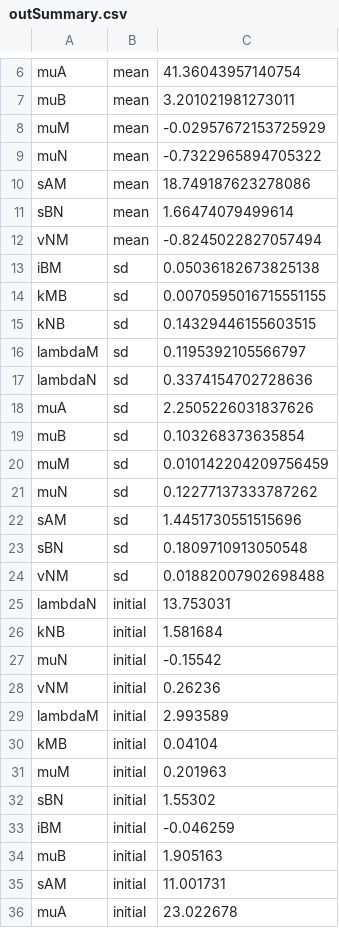
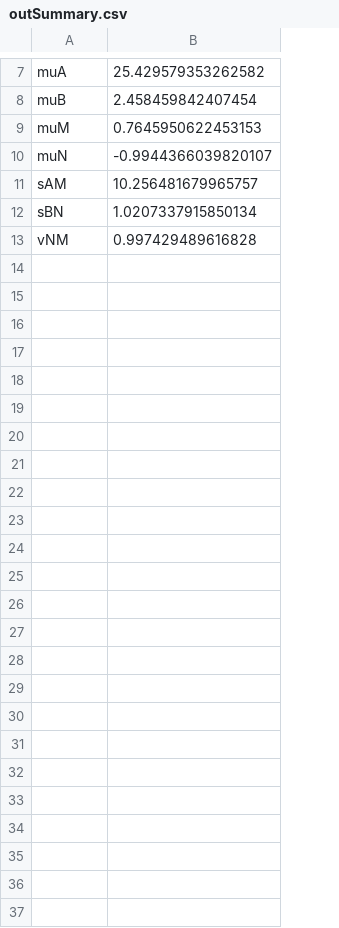
Before and after one commit to chaolinhan/MSc_Project, a CSV file: pyABC_study/outSummary.csv, drawn as a sheet; only a part is shown, gaps mark what is left out; removed rows and columns are numbered as before the commit, all else as after; the diff covers the shown part only; the diff names each change by its address in the sheet, - before the commit and + after, or states it on an @@ line.

```diff
--- a/pyABC_study/outSummary.csv
+++ b/pyABC_study/outSummary.csv
-column B, rows 6-12: all mean
-column C, rows 6-12: 41.36043957140754 | 3.201021981273011 | -0.02957672153725929 | -0.7322965894705322 | 18.749187623278086 | 1.66474079499614 | -0.8245022827057494
+column B, rows 7-13: 25.429579353262582 | 2.458459842407454 | 0.7645950622453153 | -0.9944366039820107 | 10.256481679965757 | 1.0207337915850134 | 0.997429489616828
-row 13: iBM | sd | 0.05036182673825138
-row 14: kMB | sd | 0.0070595016715551155
-row 15: kNB | sd | 0.14329446155603515
-row 16: lambdaM | sd | 0.1195392105566797
-row 17: lambdaN | sd | 0.3374154702728636
-row 18: muA | sd | 2.2505226031837626
-row 19: muB | sd | 0.103268373635854
-row 20: muM | sd | 0.010142204209756459
-row 21: muN | sd | 0.12277137333787262
-row 22: sAM | sd | 1.4451730551515696
-row 23: sBN | sd | 0.1809710913050548
-row 24: vNM | sd | 0.01882007902698488
-row 25: lambdaN | initial | 13.753031
-row 26: kNB | initial | 1.581684
-row 27: muN | initial | -0.15542
-row 28: vNM | initial | 0.26236
-row 29: lambdaM | initial | 2.993589
-row 30: kMB | initial | 0.04104
-row 31: muM | initial | 0.201963
-row 32: sBN | initial | 1.55302
-row 33: iBM | initial | -0.046259
-row 34: muB | initial | 1.905163
-row 35: sAM | initial | 11.001731
-row 36: muA | initial | 23.022678
```
Also changed, not shown: 1 added row elsewhere in this file, 11 other files.
